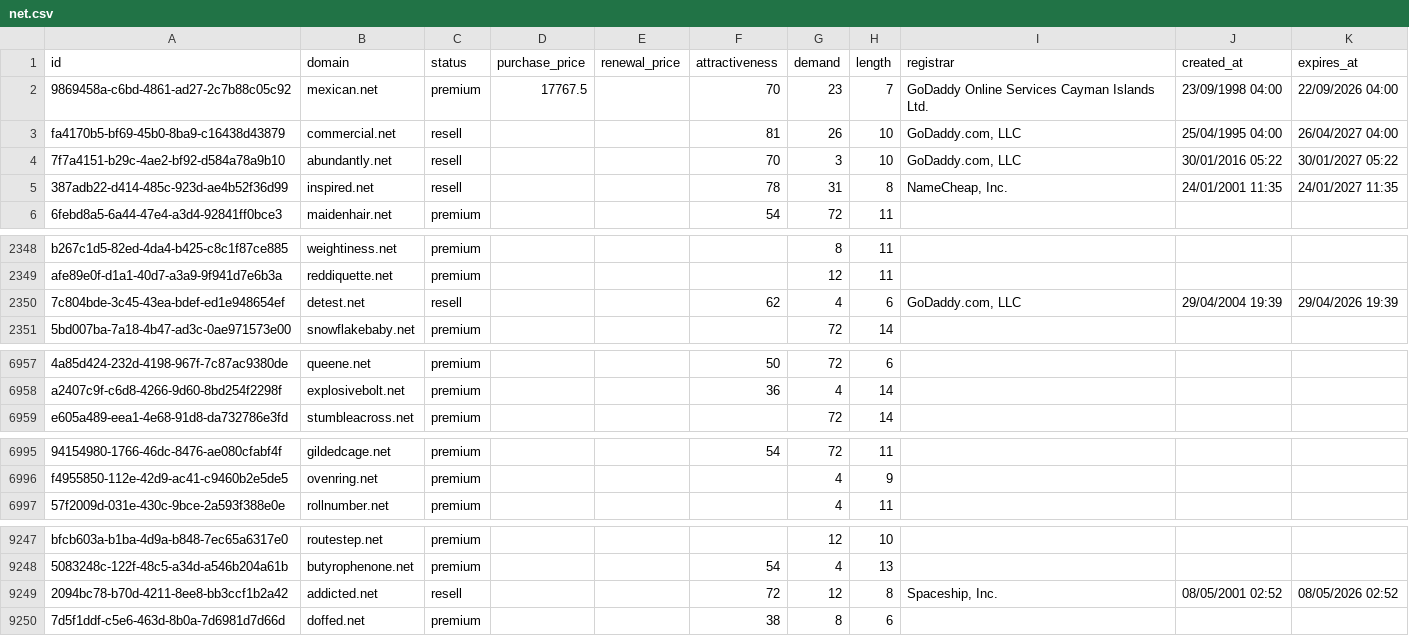
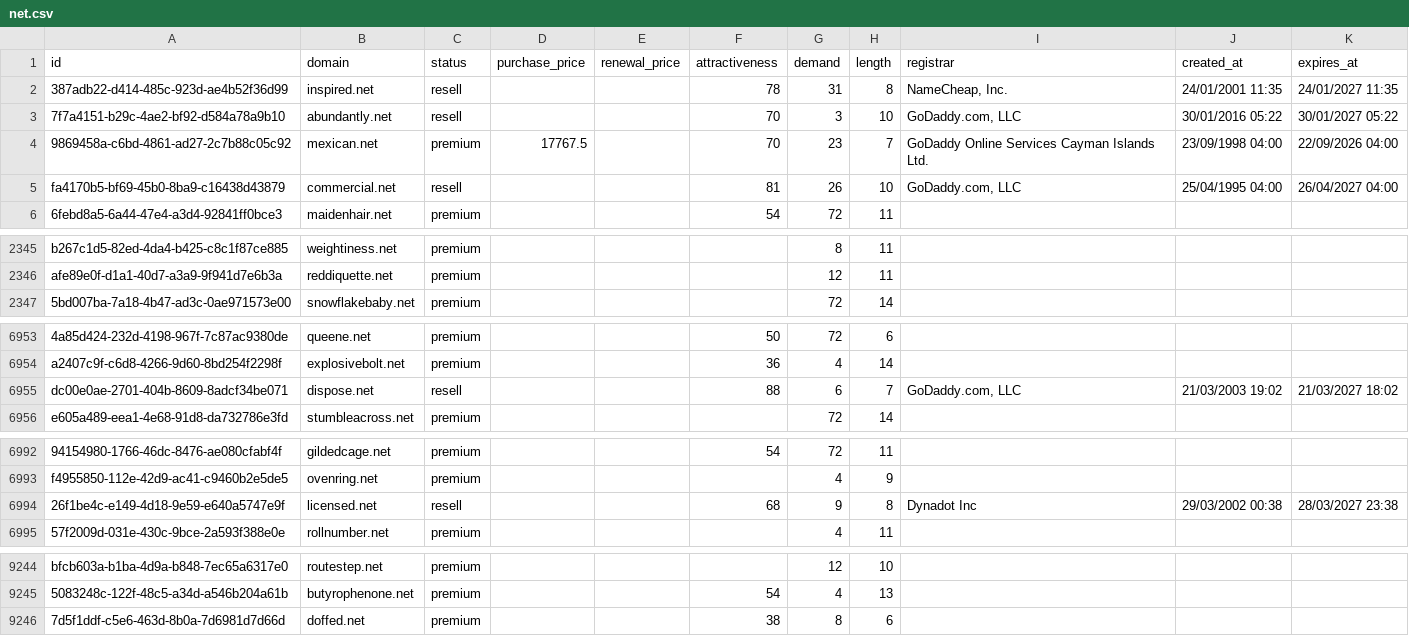
Before and after one commit to UniqueDomains/net-oneword-domains, a CSV file: net.csv, drawn as a sheet; only a part is shown, gaps mark what is left out; removed rows and columns are numbered as before the commit, all else as after; the diff covers the shown part only; the diff names each change by its address in the sheet, - before the commit and + after, or states it on an @@ line.

```diff
--- a/net.csv
+++ b/net.csv
@@ row 5 moved to row 2: 387adb22-d414-485c-923d-ae4b52f36d99 @@
@@ row 4 moved to row 3: 7f7a4151-b29c-4ae2-bf92-d584a78a9b10 @@
-row 2350: 7c804bde-3c45-43ea-bdef-ed1e948654ef | detest.net | resell |  |  | 62 | 4 | 6 | GoDaddy.com, LLC | 29/04/2004 19:39 | 29/04/2026 19:39
+row 6955: dc00e0ae-2701-404b-8609-8adcf34be071 | dispose.net | resell |  |  | 88 | 6 | 7 | GoDaddy.com, LLC | 21/03/2003 19:02 | 21/03/2027 18:02
+row 6994: 26f1be4c-e149-4d18-9e59-e640a5747e9f | licensed.net | resell |  |  | 68 | 9 | 8 | Dynadot Inc | 29/03/2002 00:38 | 28/03/2027 23:38
-row 9249: 2094bc78-b70d-4211-8ee8-bb3ccf1b2a42 | addicted.net | resell |  |  | 72 | 12 | 8 | Spaceship, Inc. | 08/05/2001 02:52 | 08/05/2026 02:52
```
Also changed, not shown: 4 added rows, 4 removed rows and 63 edited cells elsewhere in this file, 4 other files.
